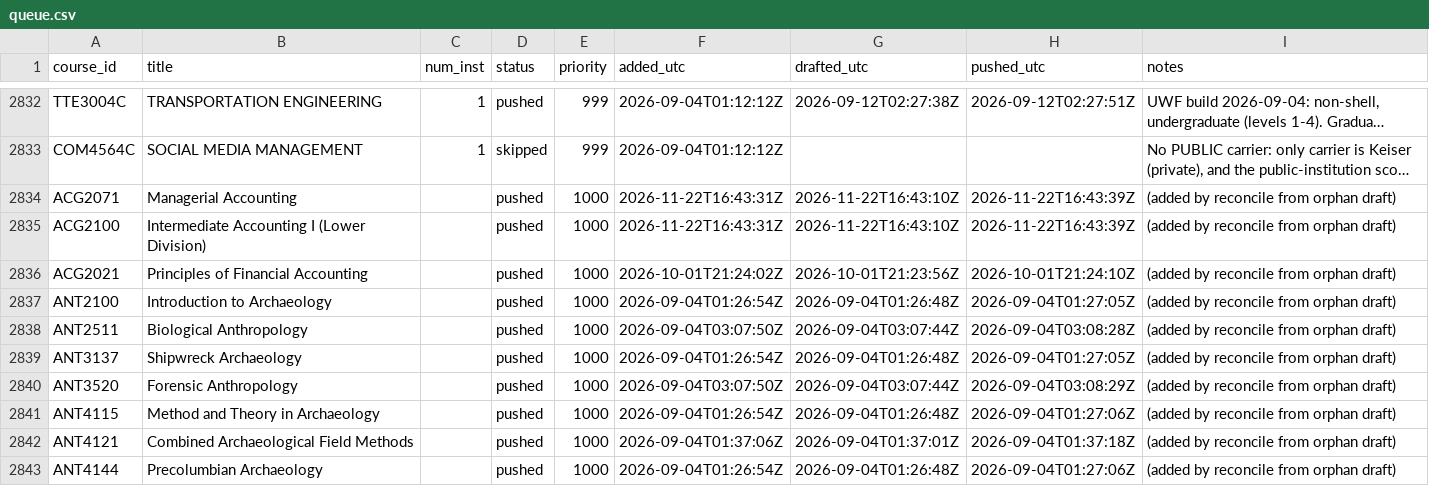
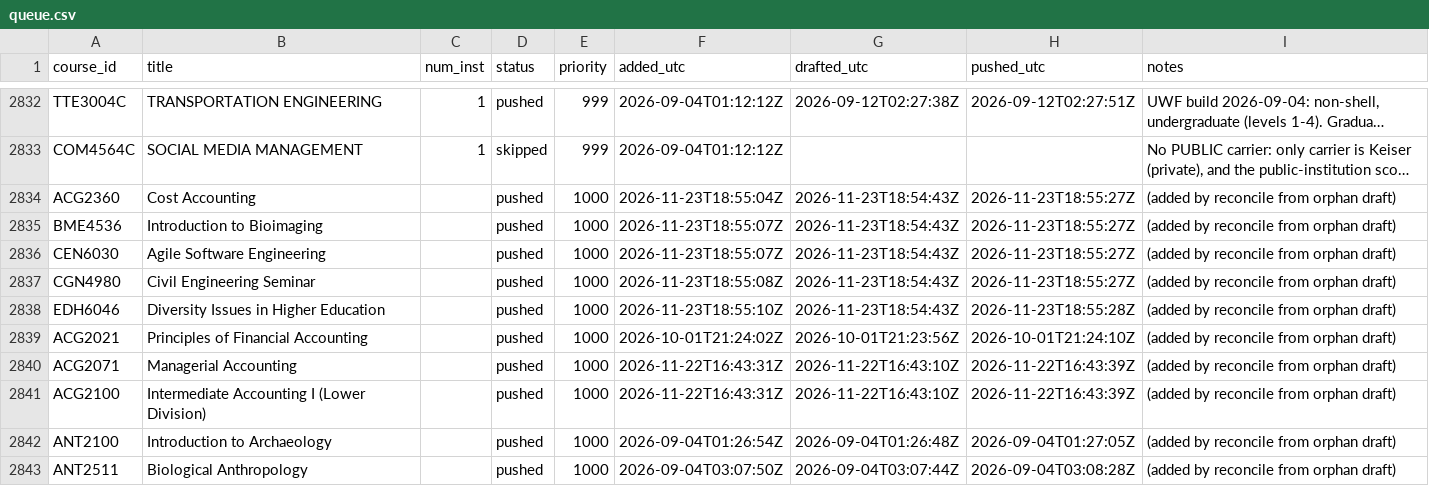
Before and after one commit to reaglin/CIATLE-REPO, a CSV file: Tools/queue.csv, drawn as a sheet; only a part is shown, gaps mark what is left out; the shorter side is filled out with more unchanged rows; long unchanged cells end in …; the diff names each change by its address in the sheet, - before the commit and + after, or states it on an @@ line.

```diff
--- a/Tools/queue.csv
+++ b/Tools/queue.csv
+row 2834: ACG2360 | Cost Accounting |  | pushed | 1000 | 2026-11-23T18:55:04Z | 2026-11-23T18:54:43Z | 2026-11-23T18:55:27Z | (added by reconcile from orphan draft)
+row 2835: BME4536 | Introduction to Bioimaging |  | pushed | 1000 | 2026-11-23T18:55:07Z | 2026-11-23T18:54:43Z | 2026-11-23T18:55:27Z | (added by reconcile from orphan draft)
+row 2836: CEN6030 | Agile Software Engineering |  | pushed | 1000 | 2026-11-23T18:55:07Z | 2026-11-23T18:54:43Z | 2026-11-23T18:55:27Z | (added by reconcile from orphan draft)
+row 2837: CGN4980 | Civil Engineering Seminar |  | pushed | 1000 | 2026-11-23T18:55:08Z | 2026-11-23T18:54:43Z | 2026-11-23T18:55:27Z | (added by reconcile from orphan draft)
+row 2838: EDH6046 | Diversity Issues in Higher Education |  | pushed | 1000 | 2026-11-23T18:55:10Z | 2026-11-23T18:54:43Z | 2026-11-23T18:55:28Z | (added by reconcile from orphan draft)
@@ row 2836 moved to row 2839: ACG2021 @@
```
Also changed, not shown: 7 other files.
